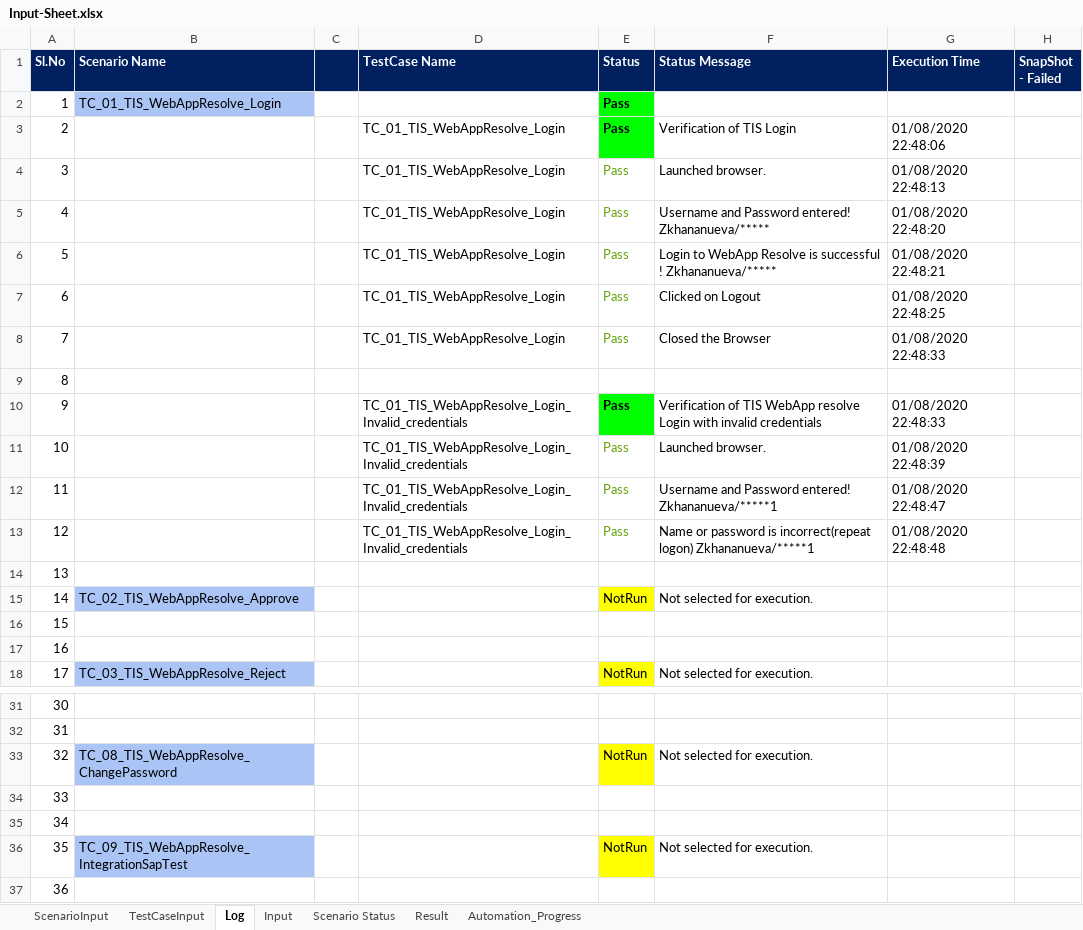
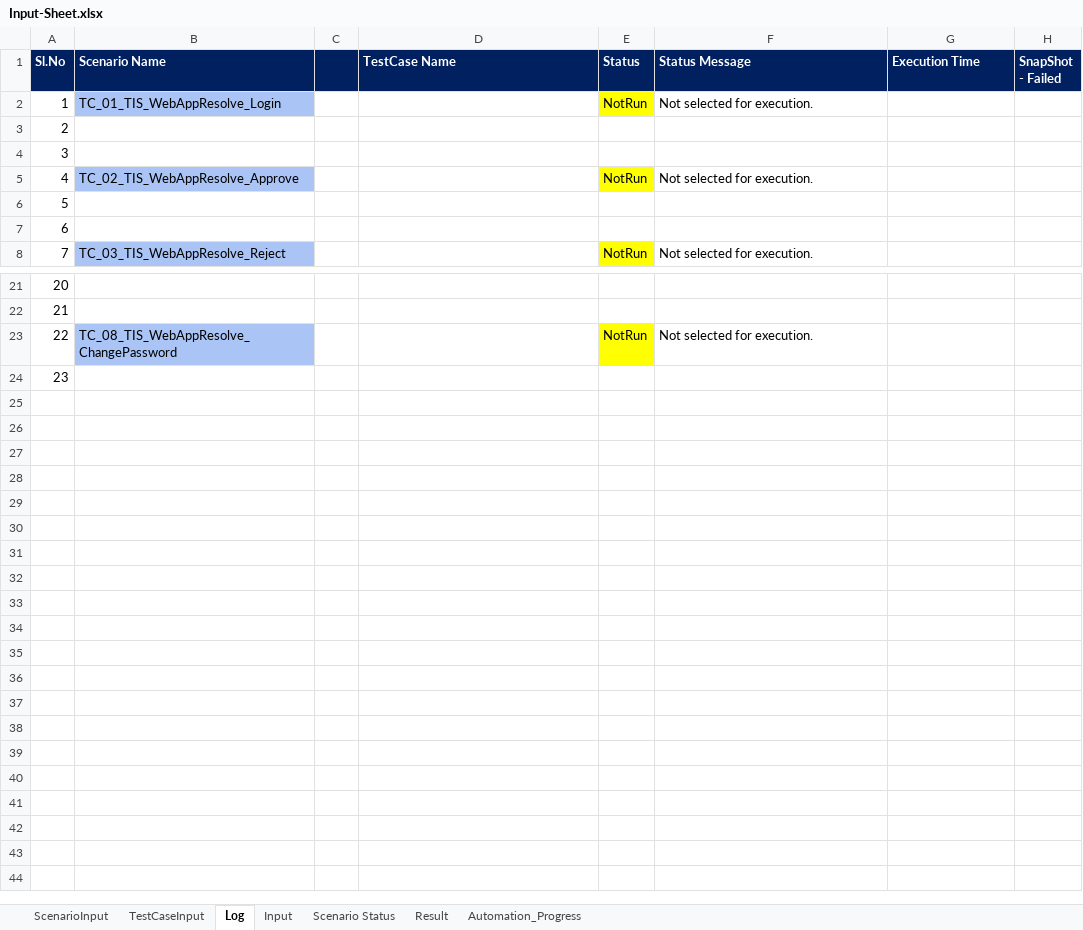
Before and after one commit to Hanna666/SapTest, an Excel workbook: WebAppResolve-Test/Input-Sheet.xlsx, sheet Log, drawn as a sheet; only a part is shown, gaps mark what is left out; values as stored, in another font and other column widths than the file's, no borders; 1 other sheet too large or unreadable and not compared; removed rows and columns are numbered as before the commit, all else as after; the diff names each change by its address in the sheet, - before the commit and + after, or states it on an @@ line.

```diff
--- a/WebAppResolve-Test/Input-Sheet.xlsx (sheet Log)
+++ b/WebAppResolve-Test/Input-Sheet.xlsx (sheet Log)
-E2 (Status): Pass
+E2 (Status): NotRun
@@ E2 fill: #00FF00 → #FFFF00, bold: on → off @@
-F2 (Status Message): (empty)
+F2 (Status Message): Not selected for execution.
-row 3: 2 |  |  | TC_01_TIS_WebAppResolve_Login | Pass | Verification of TIS Login | 01/08/2020 22:48:06
-row 4: 3 |  |  | TC_01_TIS_WebAppResolve_Login | Pass | Launched browser. | 01/08/2020 22:48:13
-row 5: 4 |  |  | TC_01_TIS_WebAppResolve_Login | Pass | Username and Password entered! Zkhananueva/***** | 01/08/2020 22:48:20
-row 6: 5 |  |  | TC_01_TIS_WebAppResolve_Login | Pass | Login to WebApp Resolve is successful ! Zkhananueva/***** | 01/08/2020 22:48:21
-row 7: 6 |  |  | TC_01_TIS_WebAppResolve_Login | Pass | Clicked on Logout | 01/08/2020 22:48:25
-row 8: 7 |  |  | TC_01_TIS_WebAppResolve_Login | Pass | Closed the Browser | 01/08/2020 22:48:33
@@ column A (Sl.No) renumbered between rows 3 and 24 @@
-row 10: 9 |  |  | TC_01_TIS_WebAppResolve_Login_Invalid_credentials | Pass | Verification of TIS WebApp resolve Login with invalid credentials | 01/08/2020 22:48:33
-row 11: 10 |  |  | TC_01_TIS_WebAppResolve_Login_Invalid_credentials | Pass | Launched browser. | 01/08/2020 22:48:39
-row 12: 11 |  |  | TC_01_TIS_WebAppResolve_Login_Invalid_credentials | Pass | Username and Password entered! Zkhananueva/*****1 | 01/08/2020 22:48:47
-row 13: 12 |  |  | TC_01_TIS_WebAppResolve_Login_Invalid_credentials | Pass | Name or password is incorrect(repeat logon) Zkhananueva/*****1 | 01/08/2020 22:48:48
-row 35: 34
-row 36: 35 | TC_09_TIS_WebAppResolve_IntegrationSapTest |  |  | NotRun | Not selected for execution.
-row 37: 36
```
Also changed, not shown: sheet ScenarioInput, sheet Scenario Status, 35 other files.
